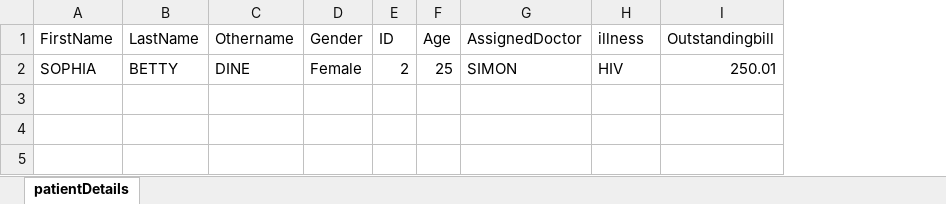
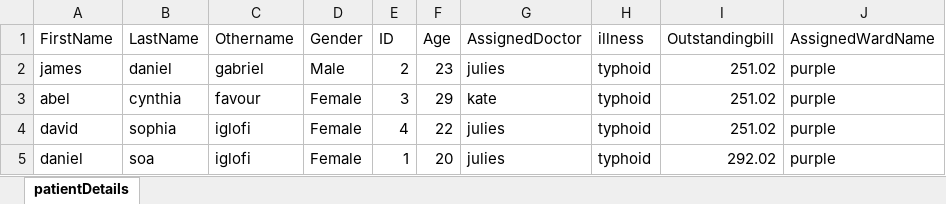
Before and after one commit to mrsam468/advancehospital, an Excel workbook: main/java/hospitaldatabase/activepatient.xlsx, sheet patientDetails, drawn as a sheet; values as stored, in another font and other column widths than the file's, no borders; removed rows and columns are numbered as before the commit, all else as after; the diff names each change by its address in the sheet, - before the commit and + after, or states it on an @@ line.

```diff
--- a/main/java/hospitaldatabase/activepatient.xlsx (sheet patientDetails)
+++ b/main/java/hospitaldatabase/activepatient.xlsx (sheet patientDetails)
+column J (AssignedWardName), empty
-row 2: SOPHIA | BETTY | DINE | Female | 2 | 25 | SIMON | HIV | 250.01
+row 2: james | daniel | gabriel | Male | 2 | 23 | julies | typhoid | 251.02 | purple
+row 3: abel | cynthia | favour | Female | 3 | 29 | kate | typhoid | 251.02 | purple
+row 4: david | sophia | iglofi | Female | 4 | 22 | julies | typhoid | 251.02 | purple
+row 5: daniel | soa | iglofi | Female | 1 | 20 | julies | typhoid | 292.02 | purple
```
Also changed, not shown: main/java/hospitaldatabase/dischargedpatient.xlsx, 12 other files.
